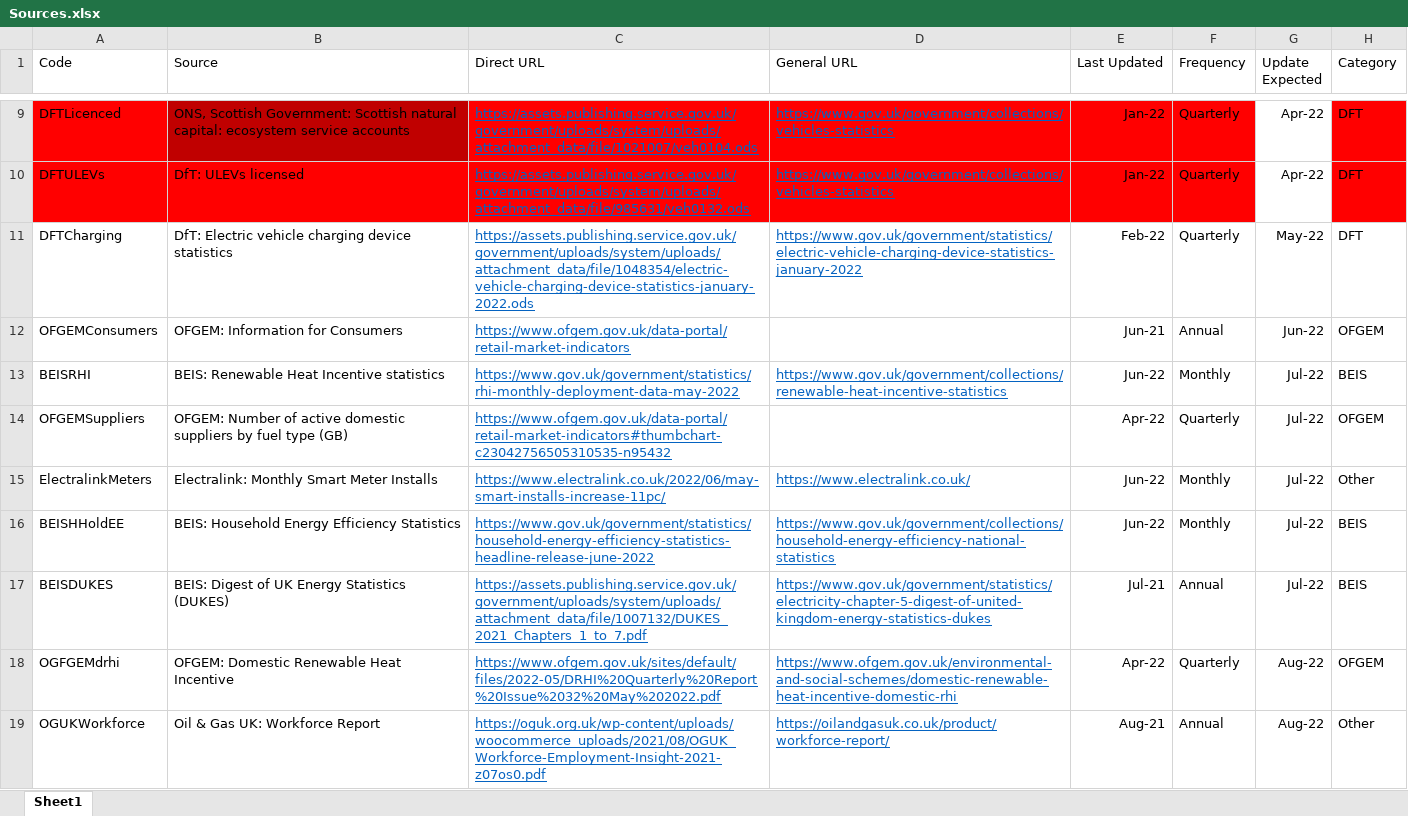
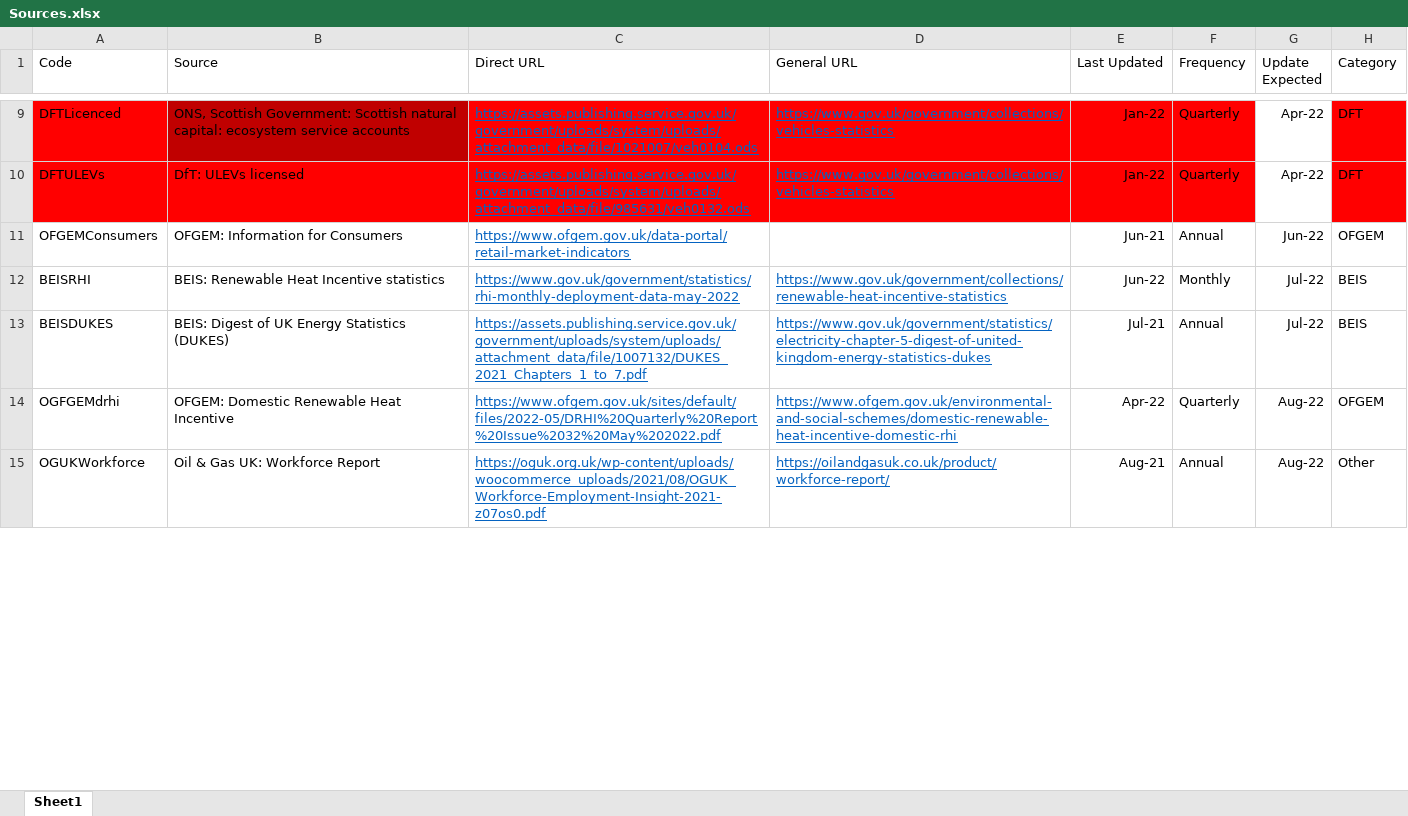
Before and after one commit to sallysemple/Scottish-Energy-Statistics-Hub, an Excel workbook: Structure/Sources.xlsx, sheet Sheet1, drawn as a sheet; only a part is shown, gaps mark what is left out; values as stored, in another font and other column widths than the file's, no borders; table styles not drawn; removed rows and columns are numbered as before the commit, all else as after; the diff covers the shown part only; the diff names each change by its address in the sheet, - before the commit and + after, or states it on an @@ line.

```diff
--- a/Structure/Sources.xlsx (sheet Sheet1)
+++ b/Structure/Sources.xlsx (sheet Sheet1)
-row 11: DFTCharging | DfT: Electric vehicle charging device statistics | https://assets.publishing.service.gov.uk/government/uploads/system/uploads/attachment_data/file/1048354/electric-vehicle-charging-device-statistics-january-2022.ods | https://www.gov.uk/government/statistics/electric-vehicle-charging-device-statistics-january-2022 | Feb-22 | Quarterly | May-22 | DFT
-row 14: OFGEMSuppliers | OFGEM: Number of active domestic suppliers by fuel type (GB) | https://www.ofgem.gov.uk/data-portal/retail-market-indicators#thumbchart-c23042756505310535-n95432 |  | Apr-22 | Quarterly | Jul-22 | OFGEM
-row 15: ElectralinkMeters | Electralink: Monthly Smart Meter Installs | https://www.electralink.co.uk/2022/06/may-smart-installs-increase-11pc/ | https://www.electralink.co.uk/ | Jun-22 | Monthly | Jul-22 | Other
-row 16: BEISHHoldEE | BEIS: Household Energy Efficiency Statistics | https://www.gov.uk/government/statistics/household-energy-efficiency-statistics-headline-release-june-2022 | https://www.gov.uk/government/collections/household-energy-efficiency-national-statistics | Jun-22 | Monthly | Jul-22 | BEIS
```
Also changed, not shown: 5 added rows, 1 removed row, 8 moved rows and 8 edited cells elsewhere in this sheet, formulas that keep their value, 33 other files.
